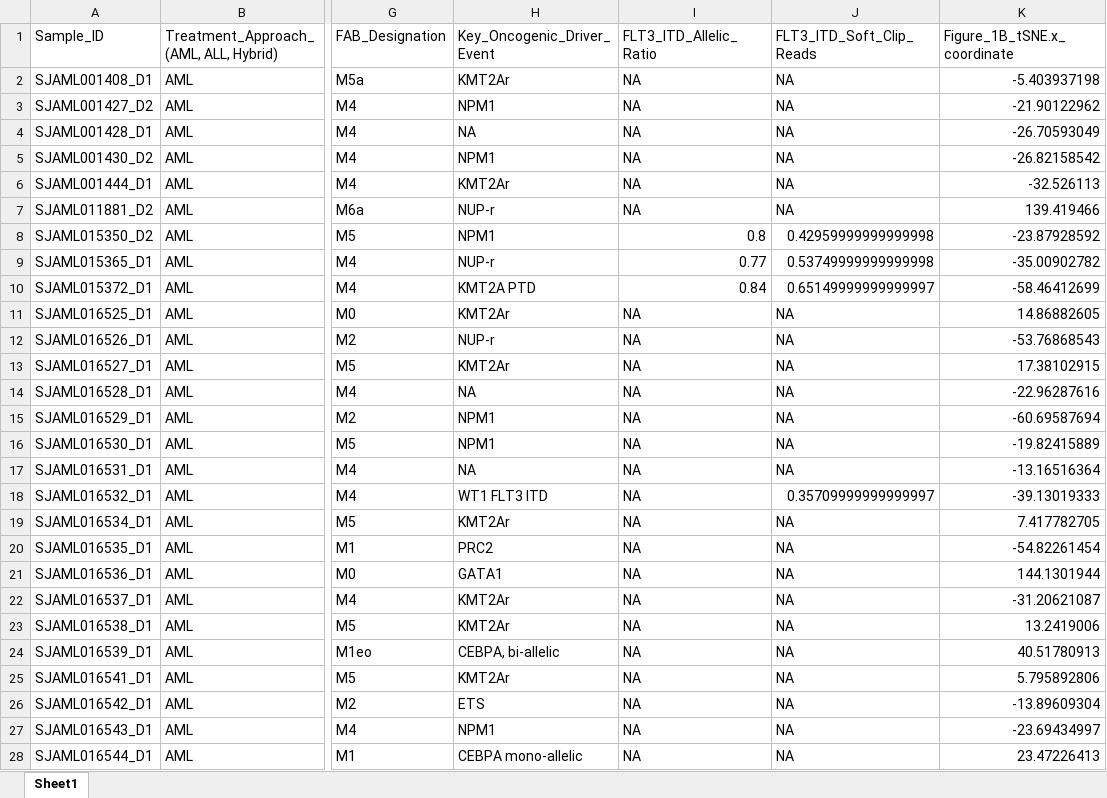
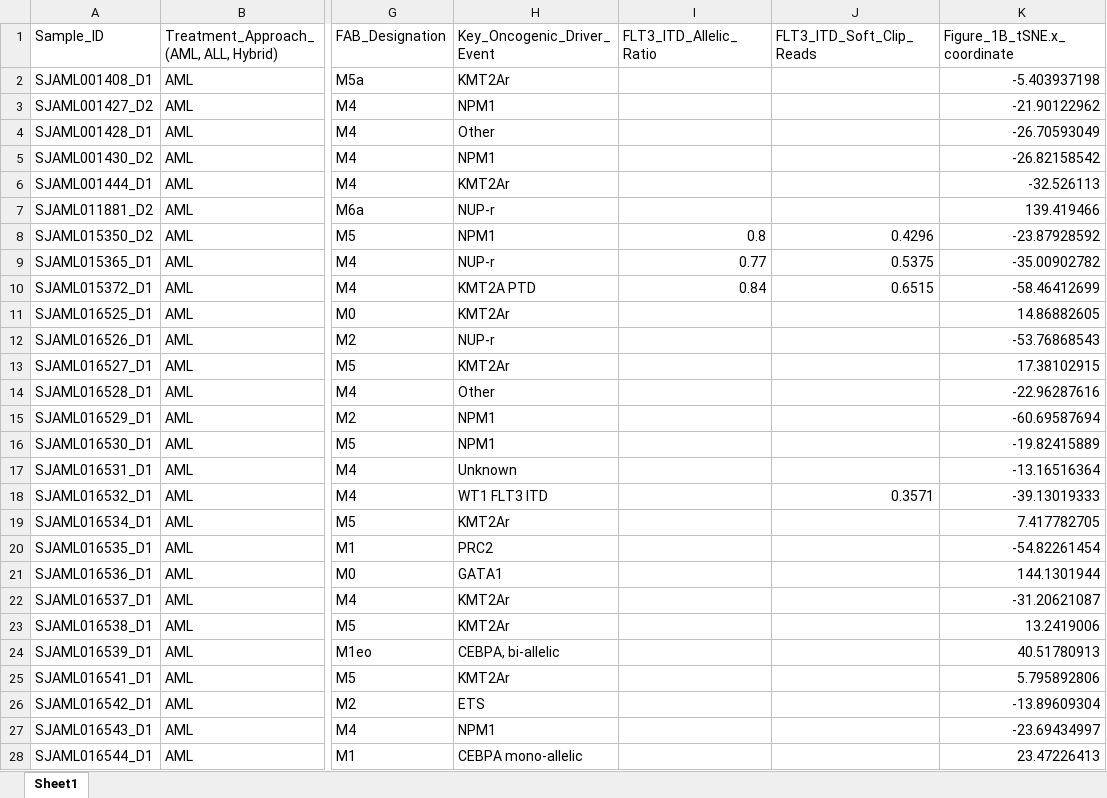
Before and after one commit to ThiesCalje/Survival-Analysis-Deep-Learning-AML-, an Excel workbook: Data/Data_10_processed.xlsx, sheet Sheet1, drawn as a sheet; only a part is shown, gaps mark what is left out; values as stored, in another font and other column widths than the file's, no cell formats; the diff covers the shown part only; the diff names each change by its address in the sheet, - before the commit and + after, or states it on an @@ line.

Commit message:
adjusted processing of driver event

```diff
--- a/Data/Data_10_processed.xlsx (sheet Sheet1)
+++ b/Data/Data_10_processed.xlsx (sheet Sheet1)
-I2:I7 (FLT3_ITD_Allelic_Ratio): NA
+I2:I7 (FLT3_ITD_Allelic_Ratio): (empty)
-J2:J7 (FLT3_ITD_Soft_Clip_Reads): NA
+J2:J7 (FLT3_ITD_Soft_Clip_Reads): (empty)
-H4 (Key_Oncogenic_Driver_Event): NA
+H4 (Key_Oncogenic_Driver_Event): Other
-J8 (FLT3_ITD_Soft_Clip_Reads): 0.42959999999999998
+J8 (FLT3_ITD_Soft_Clip_Reads): 0.4296
-J9 (FLT3_ITD_Soft_Clip_Reads): 0.53749999999999998
+J9 (FLT3_ITD_Soft_Clip_Reads): 0.5375
-J10 (FLT3_ITD_Soft_Clip_Reads): 0.65149999999999997
+J10 (FLT3_ITD_Soft_Clip_Reads): 0.6515
-I11:I28 (FLT3_ITD_Allelic_Ratio): NA
+I11:I28 (FLT3_ITD_Allelic_Ratio): (empty)
-J11:J17 (FLT3_ITD_Soft_Clip_Reads): NA
+J11:J17 (FLT3_ITD_Soft_Clip_Reads): (empty)
-H14 (Key_Oncogenic_Driver_Event): NA
+H14 (Key_Oncogenic_Driver_Event): Other
-H17 (Key_Oncogenic_Driver_Event): NA
+H17 (Key_Oncogenic_Driver_Event): Unknown
-J18 (FLT3_ITD_Soft_Clip_Reads): 0.35709999999999997
+J18 (FLT3_ITD_Soft_Clip_Reads): 0.3571
-J19:J28 (FLT3_ITD_Soft_Clip_Reads): NA
+J19:J28 (FLT3_ITD_Soft_Clip_Reads): (empty)
```
Also changed, not shown: 780 edited cells elsewhere in this sheet, cell formats.
